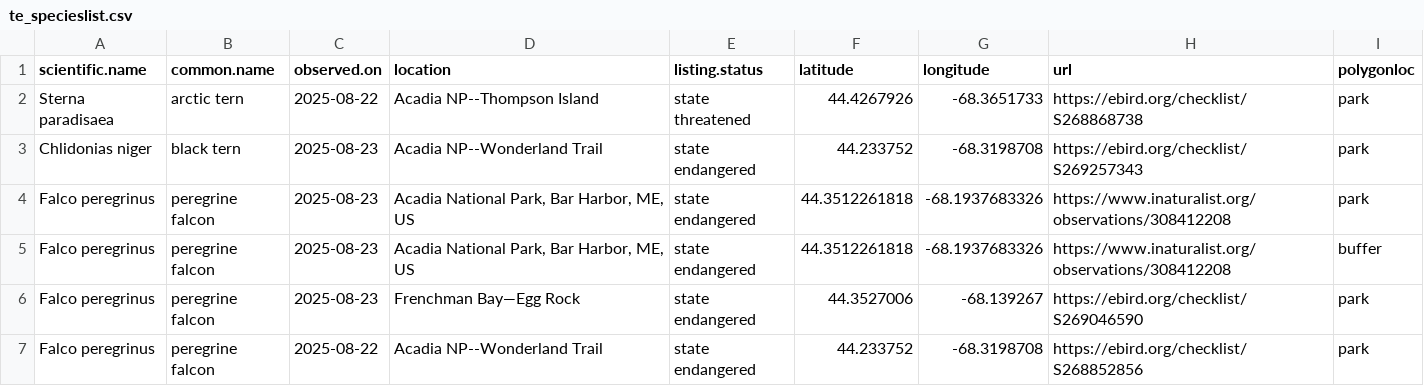
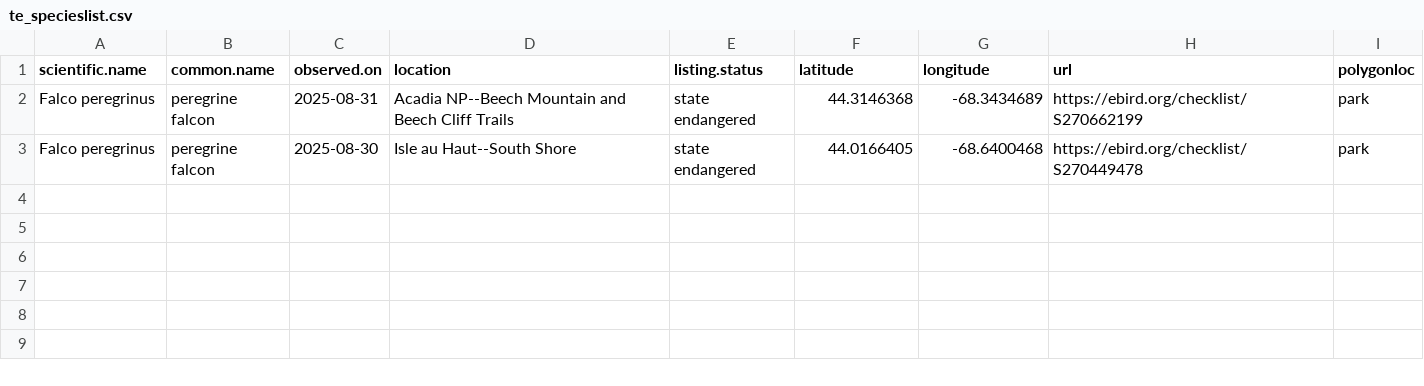
Before and after one commit to Kylelima21/ANP_managers_report, a CSV file: email_alerts/outputs/te_specieslist.csv, drawn as a sheet.

```diff
--- a/email_alerts/outputs/te_specieslist.csv
+++ b/email_alerts/outputs/te_specieslist.csv
@@ -1,7 +1,3 @@
 "scientific.name","common.name","observed.on","location","listing.status","latitude","longitude","url","polygonloc"
-"Sterna paradisaea","arctic tern",2025-08-22,"Acadia NP--Thompson Island","state threatened",44.4267926,-68.3651733,"https://ebird.org/checklist/S268868738","park"
-"Chlidonias niger","black tern",2025-08-23,"Acadia NP--Wonderland Trail","state endangered",44.233752,-68.3198708,"https://ebird.org/checklist/S269257343","park"
-"Falco peregrinus","peregrine falcon",2025-08-23,"Acadia National Park, Bar Harbor, ME, US","state endangered",44.3512261818,-68.1937683326,"https://www.inaturalist.org/observations/308412208","park"
-"Falco peregrinus","peregrine falcon",2025-08-23,"Acadia National Park, Bar Harbor, ME, US","state endangered",44.3512261818,-68.1937683326,"https://www.inaturalist.org/observations/308412208","buffer"
-"Falco peregrinus","peregrine falcon",2025-08-23,"Frenchman Bay—Egg Rock","state endangered",44.3527006,-68.139267,"https://ebird.org/checklist/S269046590","park"
-"Falco peregrinus","peregrine falcon",2025-08-22,"Acadia NP--Wonderland Trail","state endangered",44.233752,-68.3198708,"https://ebird.org/checklist/S268852856","park"
+"Falco peregrinus","peregrine falcon",2025-08-31,"Acadia NP--Beech Mountain and Beech Cliff Trails","state endangered",44.3146368,-68.3434689,"https://ebird.org/checklist/S270662199","park"
+"Falco peregrinus","peregrine falcon",2025-08-30,"Isle au Haut--South Shore","state endangered",44.0166405,-68.6400468,"https://ebird.org/checklist/S270449478","park"
```
Also changed, not shown: email_alerts/outputs/invasive_pestslist.csv, email_alerts/outputs/rare_specieslist.csv, 3 other files.
